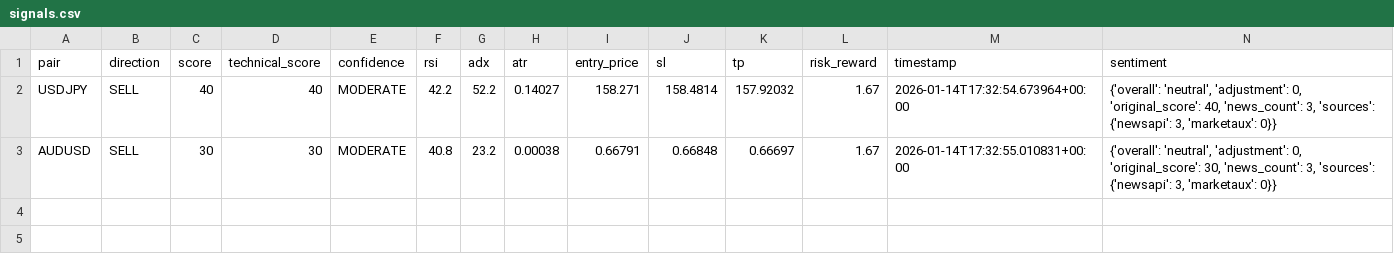
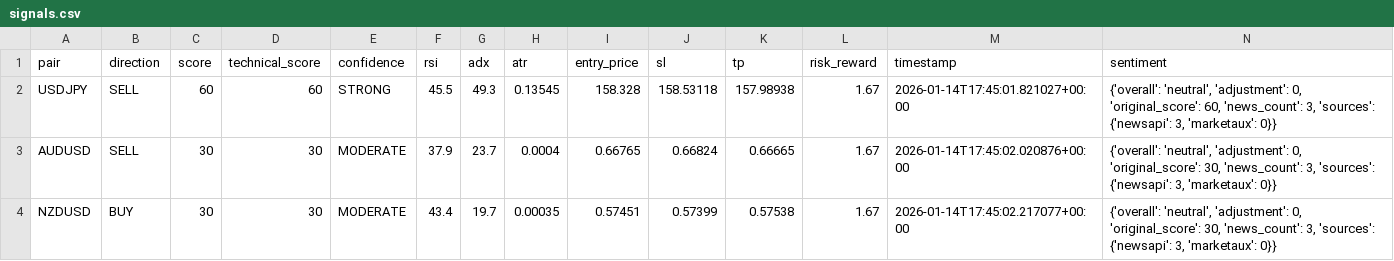
Before and after one commit to rahim-dotAI/forex-ai-models, a CSV file: signals.csv, drawn as a sheet.

```diff
--- a/signals.csv
+++ b/signals.csv
@@ -1,3 +1,4 @@
 pair,direction,score,technical_score,confidence,rsi,adx,atr,entry_price,sl,tp,risk_reward,timestamp,sentiment
-USDJPY,SELL,40,40,MODERATE,42.2,52.2,0.14027,158.271,158.4814,157.92032,1.67,2026-01-14T17:32:54.673964+00:00,"{'overall': 'neutral', 'adjustment': 0, 'original_score': 40, 'news_count': 3, 'sources': {'newsapi': 3, 'marketaux': 0}}"
-AUDUSD,SELL,30,30,MODERATE,40.8,23.2,0.00038,0.66791,0.66848,0.66697,1.67,2026-01-14T17:32:55.010831+00:00,"{'overall': 'neutral', 'adjustment': 0, 'original_score': 30, 'news_count': 3, 'sources': {'newsapi': 3, 'marketaux': 0}}"
+USDJPY,SELL,60,60,STRONG,45.5,49.3,0.13545,158.328,158.53118,157.98938,1.67,2026-01-14T17:45:01.821027+00:00,"{'overall': 'neutral', 'adjustment': 0, 'original_score': 60, 'news_count': 3, 'sources': {'newsapi': 3, 'marketaux': 0}}"
+AUDUSD,SELL,30,30,MODERATE,37.9,23.7,0.0004,0.66765,0.66824,0.66665,1.67,2026-01-14T17:45:02.020876+00:00,"{'overall': 'neutral', 'adjustment': 0, 'original_score': 30, 'news_count': 3, 'sources': {'newsapi': 3, 'marketaux': 0}}"
+NZDUSD,BUY,30,30,MODERATE,43.4,19.7,0.00035,0.57451,0.57399,0.57538,1.67,2026-01-14T17:45:02.217077+00:00,"{'overall': 'neutral', 'adjustment': 0, 'original_score': 30, 'news_count': 3, 'sources': {'newsapi': 3, 'marketaux': 0}}"
```
Also changed, not shown: 4 other files.
